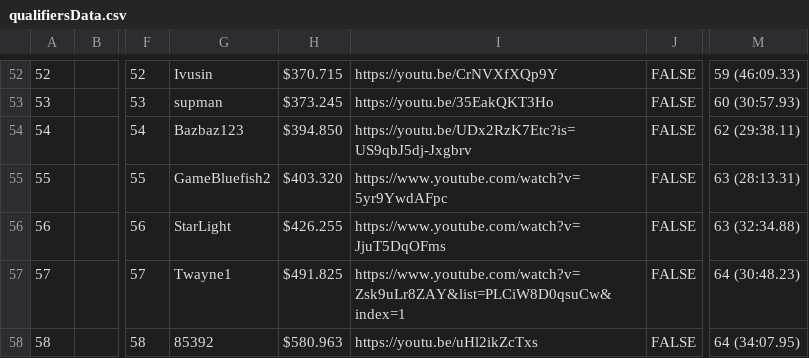
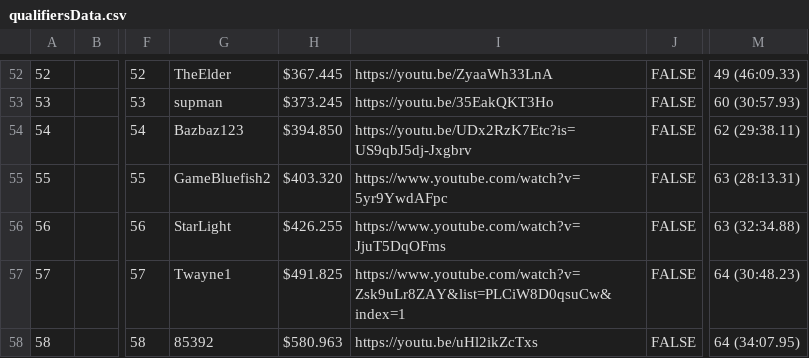
Before and after one commit to Olinequ/Olinequ.github.io, a CSV file: Tournament_2/qualifiersData.csv, drawn as a sheet; only a part is shown, gaps mark what is left out; the diff covers the shown part only; the diff names each change by its address in the sheet, - before the commit and + after, or states it on an @@ line.

```diff
--- a/Tournament_2/qualifiersData.csv
+++ b/Tournament_2/qualifiersData.csv
-G52: Ivusin
+G52: TheElder
-H52: $370.715
+H52: $367.445
-I52: https://youtu.be/CrNVXfXQp9Y
+I52: https://youtu.be/ZyaaWh33LnA
-M52: 59 (46:09.33)
+M52: 49 (46:09.33)
```
Also changed, not shown: 32 edited cells elsewhere in this file.
